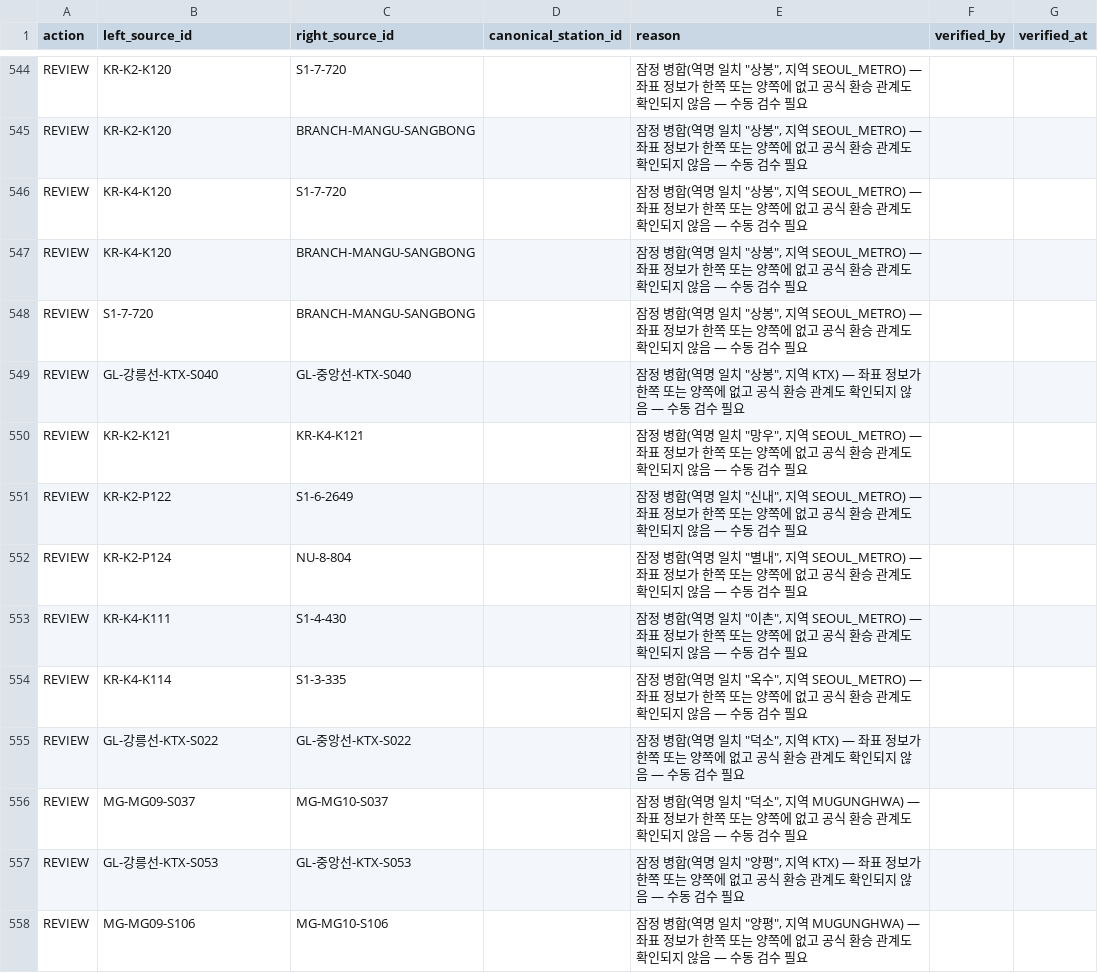
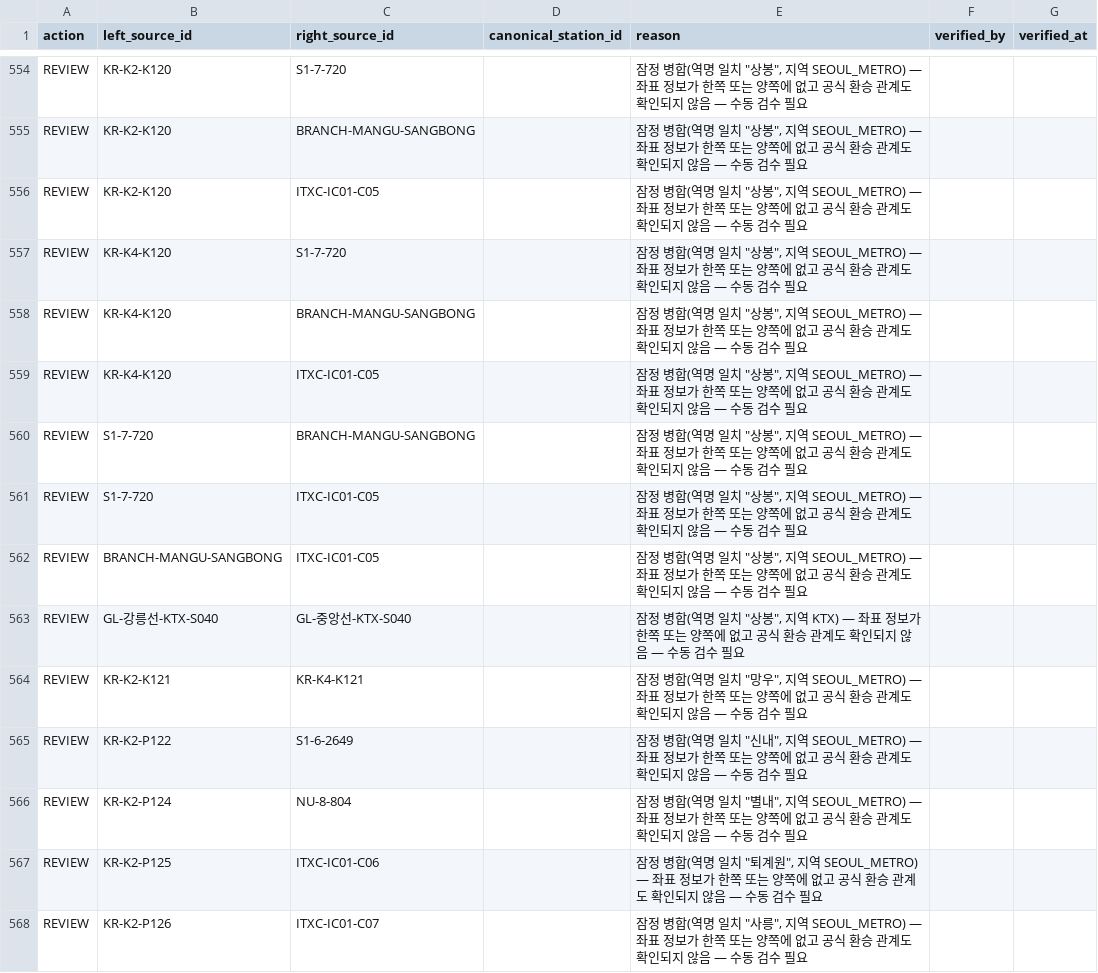
Before and after one commit to SepGOM/KorSubSearch, a CSV file: data/generated/station-resolution-review.csv, drawn as a sheet; only a part is shown, gaps mark what is left out; the shorter side is filled out with more unchanged rows; the diff covers the shown part only; the diff names each change by its address in the sheet, - before the commit and + after, or states it on an @@ line.

```diff
--- a/data/generated/station-resolution-review.csv
+++ b/data/generated/station-resolution-review.csv
+row 556: REVIEW | KR-K2-K120 | ITXC-IC01-C05 |  | 잠정 병합(역명 일치 "상봉", 지역 SEOUL_METRO) — 좌표 정보가 한쪽 또는 양쪽에 없고 공식 환승 관계도 확인되지 않음 — 수동 검수 필요
+row 559: REVIEW | KR-K4-K120 | ITXC-IC01-C05 |  | 잠정 병합(역명 일치 "상봉", 지역 SEOUL_METRO) — 좌표 정보가 한쪽 또는 양쪽에 없고 공식 환승 관계도 확인되지 않음 — 수동 검수 필요
+row 561: REVIEW | S1-7-720 | ITXC-IC01-C05 |  | 잠정 병합(역명 일치 "상봉", 지역 SEOUL_METRO) — 좌표 정보가 한쪽 또는 양쪽에 없고 공식 환승 관계도 확인되지 않음 — 수동 검수 필요
+row 562: REVIEW | BRANCH-MANGU-SANGBONG | ITXC-IC01-C05 |  | 잠정 병합(역명 일치 "상봉", 지역 SEOUL_METRO) — 좌표 정보가 한쪽 또는 양쪽에 없고 공식 환승 관계도 확인되지 않음 — 수동 검수 필요
+row 567: REVIEW | KR-K2-P125 | ITXC-IC01-C06 |  | 잠정 병합(역명 일치 "퇴계원", 지역 SEOUL_METRO) — 좌표 정보가 한쪽 또는 양쪽에 없고 공식 환승 관계도 확인되지 않음 — 수동 검수 필요
+row 568: REVIEW | KR-K2-P126 | ITXC-IC01-C07 |  | 잠정 병합(역명 일치 "사릉", 지역 SEOUL_METRO) — 좌표 정보가 한쪽 또는 양쪽에 없고 공식 환승 관계도 확인되지 않음 — 수동 검수 필요
```
Also changed, not shown: 20 added rows elsewhere in this file, data/reference/rail-line-colors.csv, 14 other files.
